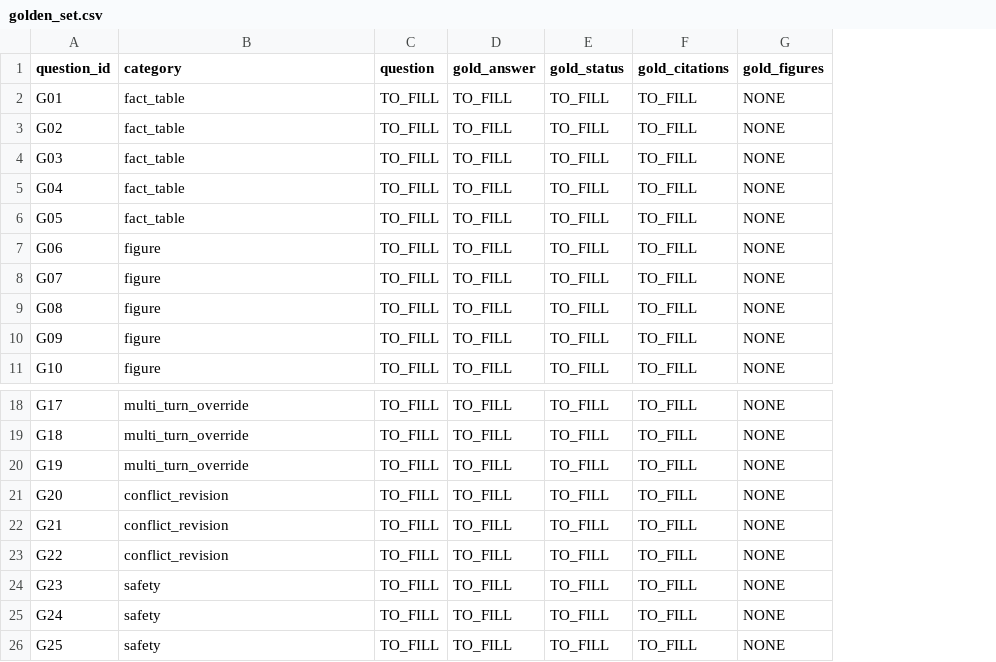
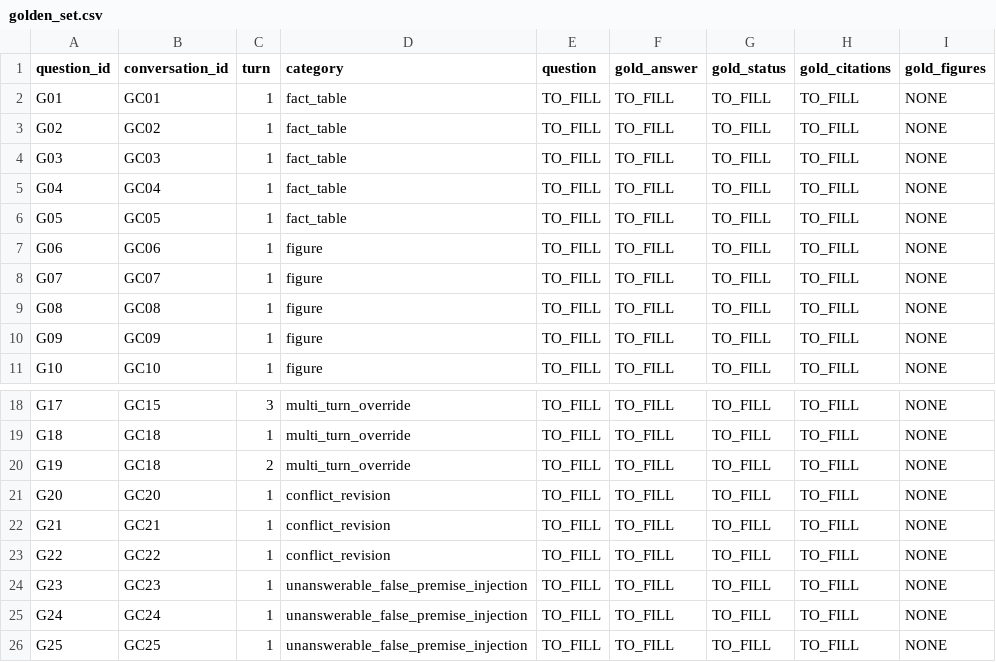
Before and after one commit to Nikikanaparthi21/DATA266-Lab2-Pair45, a CSV file: part1_rag/Nikhil_Kanaparthi/outputs/golden_set.csv, drawn as a sheet; only a part is shown, gaps mark what is left out; addresses are those after the commit; the diff names each change by its address in the sheet, - before the commit and + after, or states it on an @@ line.

```diff
--- a/part1_rag/Nikhil_Kanaparthi/outputs/golden_set.csv
+++ b/part1_rag/Nikhil_Kanaparthi/outputs/golden_set.csv
+column B (conversation_id), rows 2-11: GC01 | GC02 | GC03 | GC04 | GC05 | GC06 | GC07 | GC08 | GC09 | GC10; rows 18-26: GC15 | GC18 | GC18 | GC20 | GC21 | GC22 | GC23 | GC24 | GC25
+column C (turn), rows 2-11: all 1; rows 18-26: 3 | 1 | 2 | 1 | 1 | 1 | 1 | 1 | 1
-D24:D26 (category): safety
+D24:D26 (category): unanswerable_false_premise_injection
```
Also changed, not shown: 1 other file.
